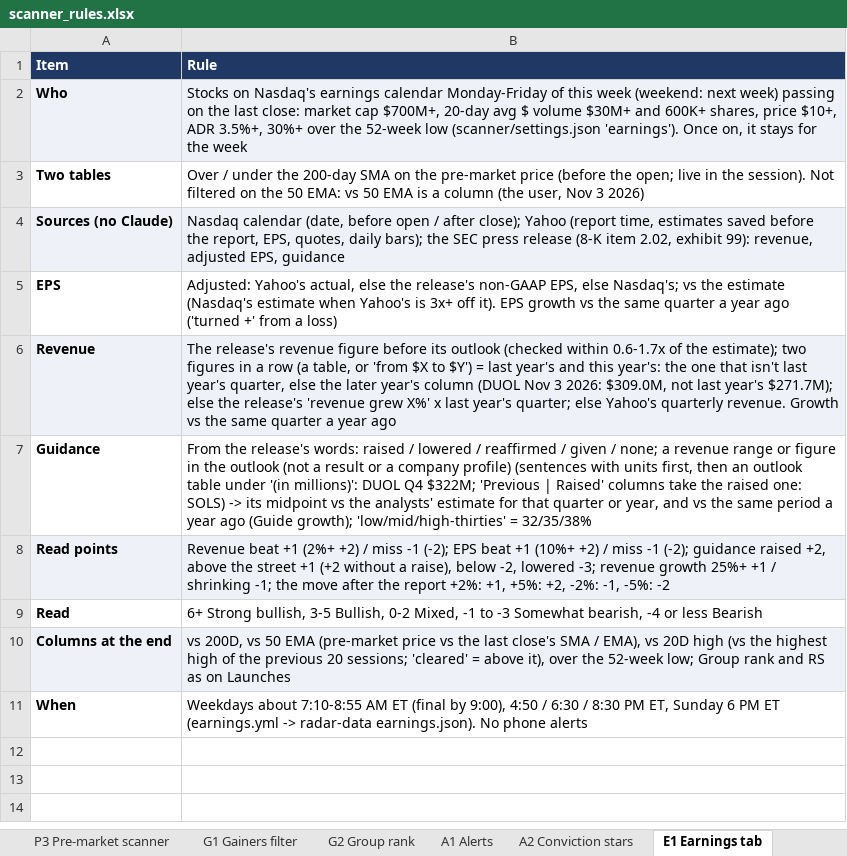
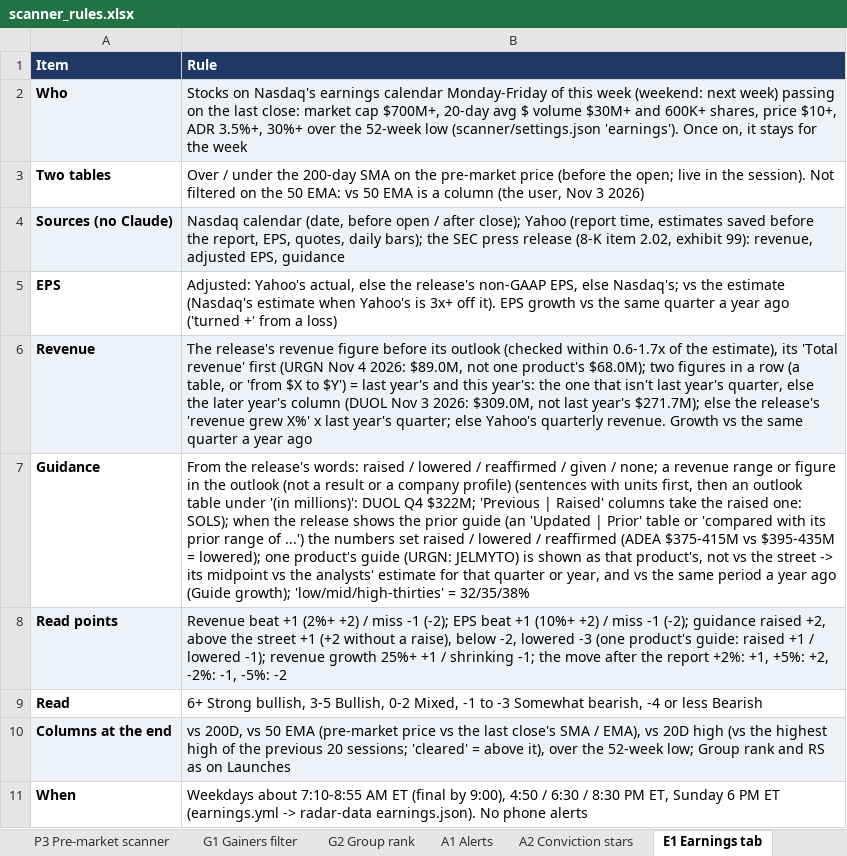
Before and after one commit to goattrader40-lgtm/radar-close-snapshots, an Excel workbook: rules/scanner_rules.xlsx, sheet E1 Earnings tab, drawn as a sheet; values as stored, in another font and other column widths than the file's, no borders; the diff names each change by its address in the sheet, - before the commit and + after, or states it on an @@ line.

```diff
--- a/rules/scanner_rules.xlsx (sheet E1 Earnings tab)
+++ b/rules/scanner_rules.xlsx (sheet E1 Earnings tab)
-B6 (Rule): …of the estimate); two figures…
+B6 (Rule): …of the estimate), its 'Total revenue' first (URGN Nov 4 2026: $89.0M, not one product's $68.0M); two figures…
-B7 (Rule): …raised one: SOLS) -> its…
+B7 (Rule): …raised one: SOLS); when the release shows the prior guide (an 'Updated | Prior' table or 'compared with its prior range of ...') the numbers set raised / lowered / reaffirmed (ADEA $375-415M vs $395-435M = lowered); one product's guide (URGN: JELMYTO) is shown as that product's, not vs the street -> its…
-B8 (Rule): …-2, lowered -3; revenue growth…
+B8 (Rule): …-2, lowered -3 (one product's guide: raised +1 / lowered -1); revenue growth…
```
Also changed, not shown: 4 other files.
